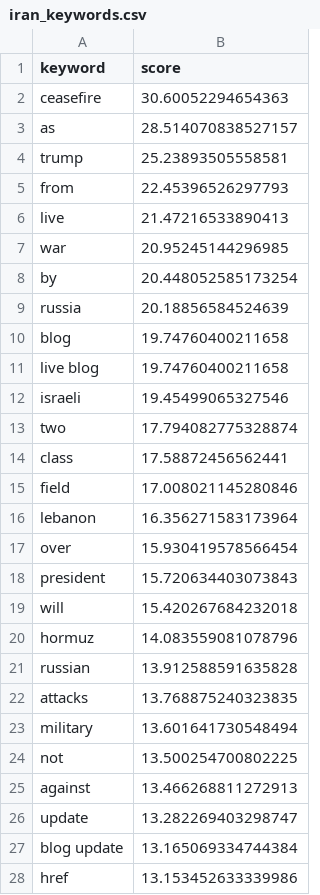
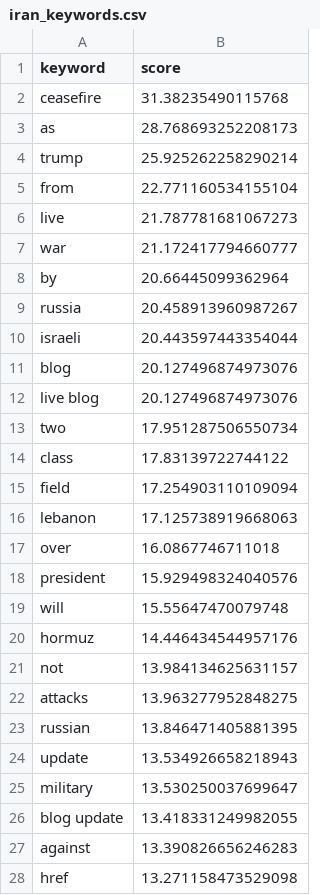
Before and after one commit to mcasrom/iran-osint-monitor, a CSV file: data/processed/iran_keywords.csv, drawn as a sheet; only a part is shown; the diff covers the shown part only.

```diff
--- a/data/processed/iran_keywords.csv
+++ b/data/processed/iran_keywords.csv
@@ -1,28 +1,28 @@
 keyword,score
-ceasefire,30.60052294654363
-as,28.514070838527157
-trump,25.23893505558581
-from,22.45396526297793
-live,21.47216533890413
-war,20.95245144296985
-by,20.448052585173254
-russia,20.18856584524639
-blog,19.74760400211658
-live blog,19.74760400211658
-israeli,19.45499065327546
-two,17.794082775328874
-class,17.58872456562441
-field,17.008021145280846
-lebanon,16.356271583173964
-over,15.930419578566454
-president,15.720634403073843
-will,15.420267684232018
-hormuz,14.083559081078796
-russian,13.912588591635828
-attacks,13.768875240323835
-military,13.601641730548494
-not,13.500254700802225
-against,13.466268811272913
-update,13.282269403298747
-blog update,13.165069334744384
-href,13.153452633339986
+ceasefire,31.38235490115768
+as,28.768693252208173
+trump,25.925262258290214
+from,22.771160534155104
+live,21.787781681067273
+war,21.172417794660777
+by,20.66445099362964
+russia,20.458913960987267
+israeli,20.443597443354044
+blog,20.127496874973076
+live blog,20.127496874973076
+two,17.951287506550734
+class,17.83139722744122
+field,17.254903110109094
+lebanon,17.125738919668063
+over,16.0867746711018
+president,15.929498324040576
+will,15.55647470079748
+hormuz,14.446434544957176
+not,13.984134625631157
+attacks,13.963277952848275
+russian,13.846471405881395
+update,13.534926658218943
+military,13.530250037699647
+blog update,13.418331249982055
+against,13.390826656246283
+href,13.271158473529098
```
Also changed, not shown: 1 added row, 1 removed row and 2 edited cells elsewhere in this file, data/processed/iran_energy.csv, data/processed/iran_narratives.csv, 8 other files.
